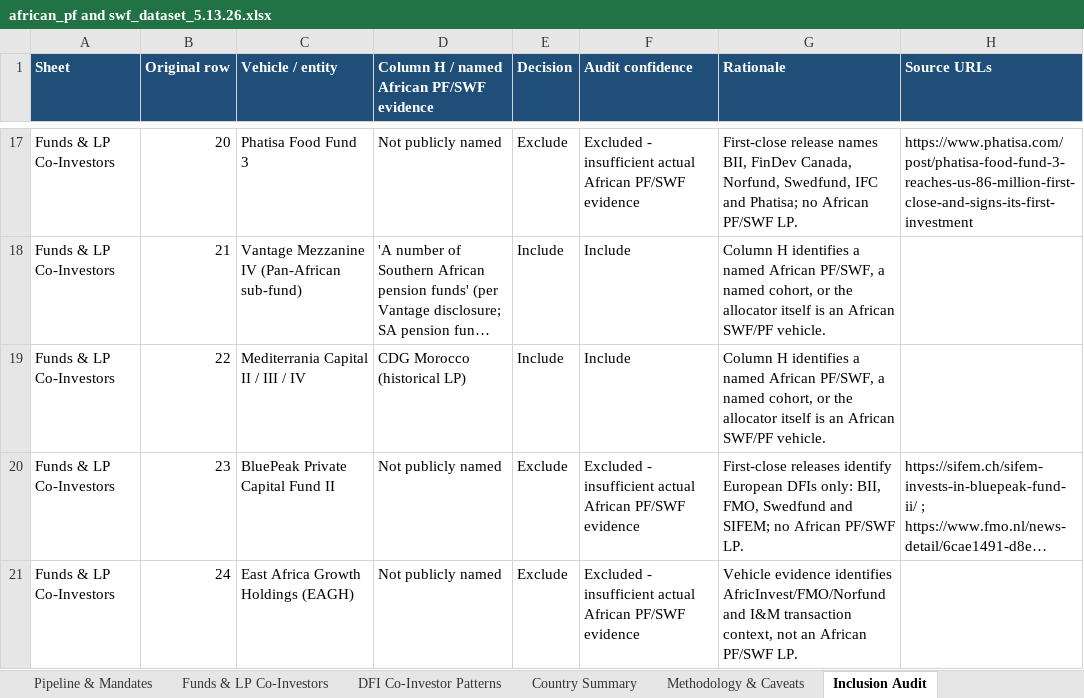
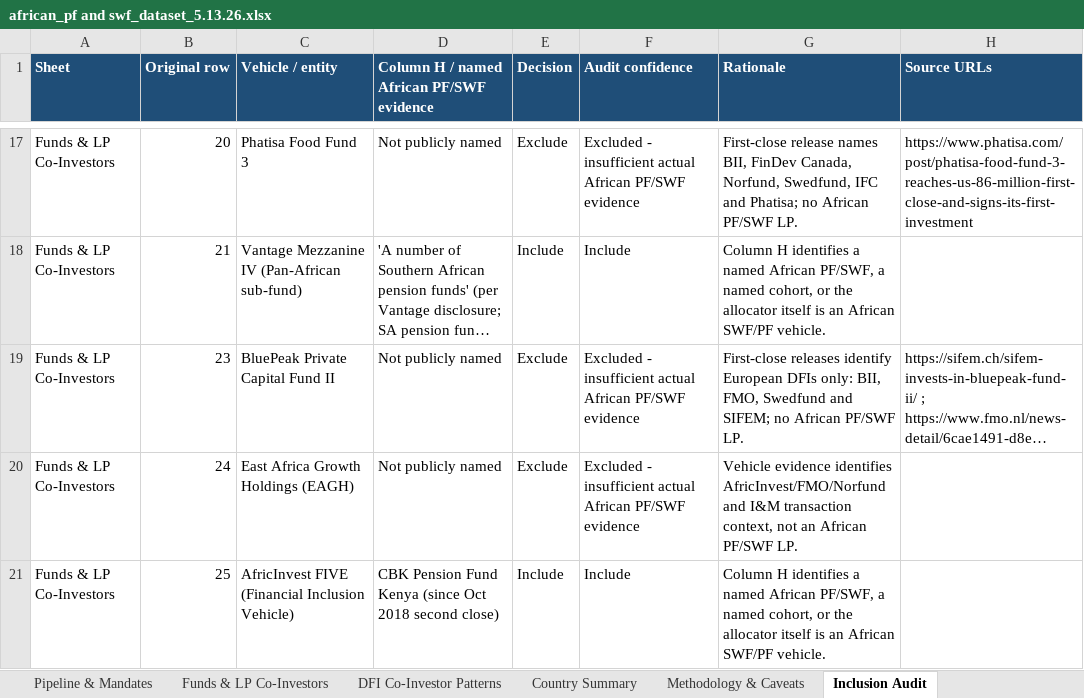
Before and after one commit to mattguttentag/domestic-capital-mapping, an Excel workbook: african_pf and swf_dataset_5.13.26.xlsx, sheet Inclusion Audit, drawn as a sheet; only a part is shown, gaps mark what is left out; the shorter side is filled out with more unchanged rows; long unchanged cells end in …; values as stored, in another font and other column widths than the file's, no borders; the diff names each change by its address in the sheet, - before the commit and + after, or states it on an @@ line.

Commit message:
Remove unsupported Mediterrania aggregate

```diff
--- a/african_pf and swf_dataset_5.13.26.xlsx (sheet Inclusion Audit)
+++ b/african_pf and swf_dataset_5.13.26.xlsx (sheet Inclusion Audit)
-row 19: Funds & LP Co-Investors | 22 | Mediterrania Capital II / III / IV | CDG Morocco (historical LP) | Include | Include | Column H identifies a named African PF/SWF, a named cohort, or the allocator itself is an African SWF/PF vehicle.
```
Also changed, not shown: sheet Commitments Database, sheet Funds & LP Co-Investors, sheet DFI Co-Investor Patterns, 5 other files.
